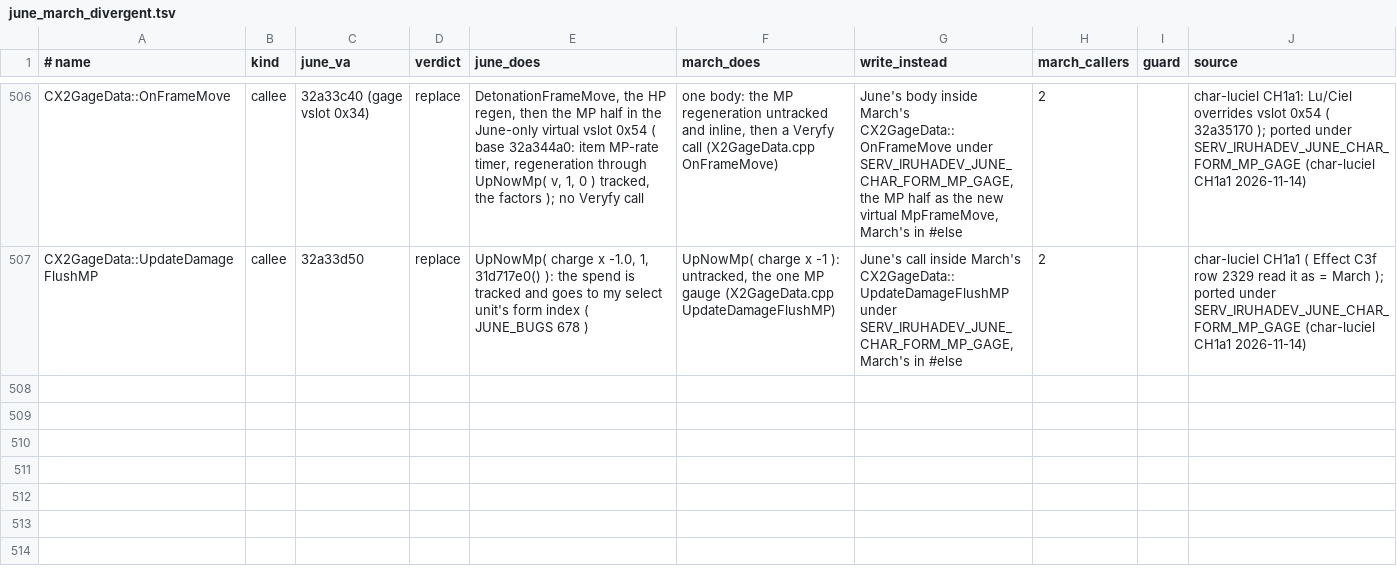
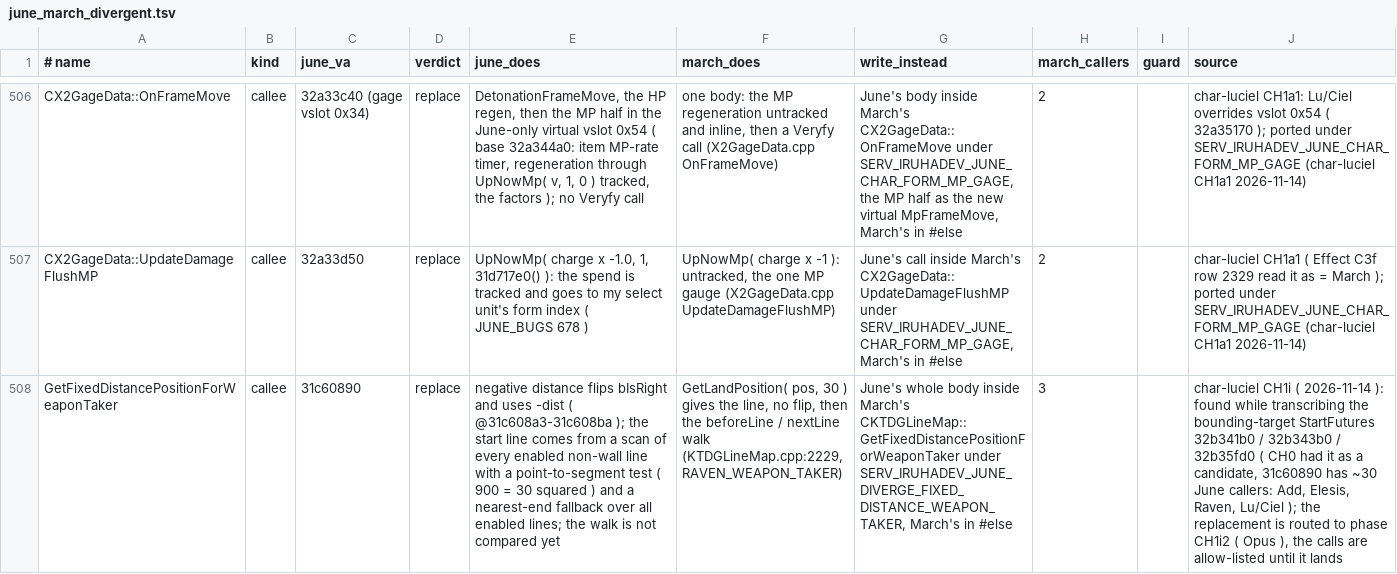
Before and after one commit to pftmclub/els0114_luciel, a TSV file: tools/data/june_march_divergent.tsv, drawn as a sheet; only a part is shown, gaps mark what is left out; the diff names each change by its address in the sheet, - before the commit and + after, or states it on an @@ line.

```diff
--- a/tools/data/june_march_divergent.tsv
+++ b/tools/data/june_march_divergent.tsv
+row 508: GetFixedDistancePositionForWeaponTaker | callee | 31c60890 | replace | negative distance flips bIsRight and uses -dist ( @31c608a3-31c608ba ); the start line comes from a scan of every enabled non-wall line with a point-to-segment test ( 900 = 30 squared ) and a nearest-end fallback over all enabled lines; the walk is not compared yet | GetLandPosition( pos, 30 ) gives the line, no flip, then the beforeLine / nextLine walk (KTDGLineMap.cpp:2229, RAVEN_WEAPON_TAKER) | June's whole body inside March's CKTDGLineMap::GetFixedDistancePositionForWeaponTaker under SERV_IRUHADEV_JUNE_DIVERGE_FIXED_DISTANCE_WEAPON_TAKER, March's in #else | 3 |  | char-luciel CH1i ( 2026-11-14 ): found while transcribing the bounding-target StartFutures 32b341b0 / 32b343b0 / 32b35fd0 ( CH0 had it as a candidate, 31c60890 has ~30 June callers: Add, Elesis, Raven, Lu/Ciel ); the replacement is routed to phase CH1i2 ( Opus ), the calls are allow-listed until it lands
```
Also changed, not shown: june2017_re/char_luciel/ch1_offsets.tsv, tools/data/june_diverge_allow.tsv, 9 other files.
